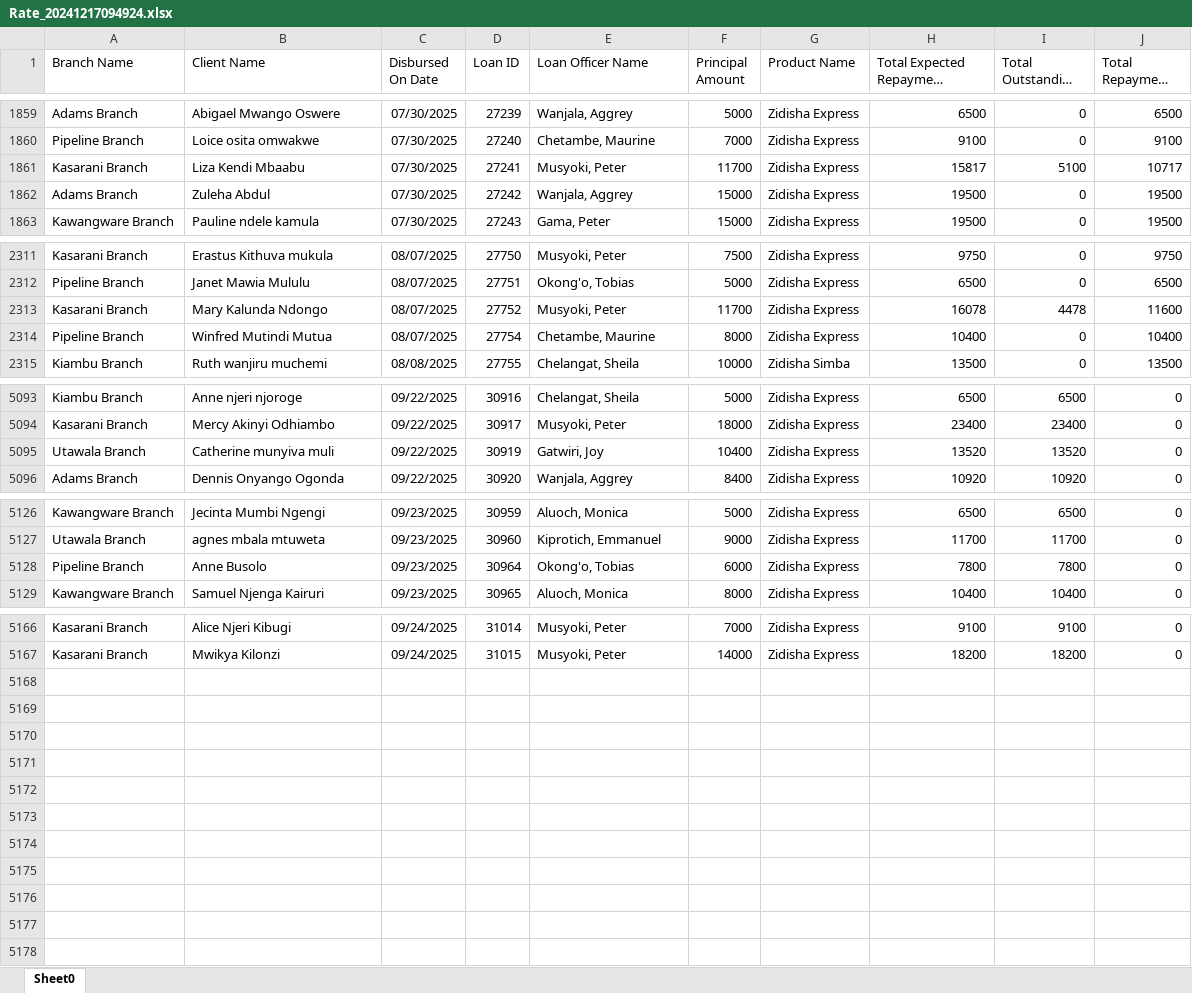
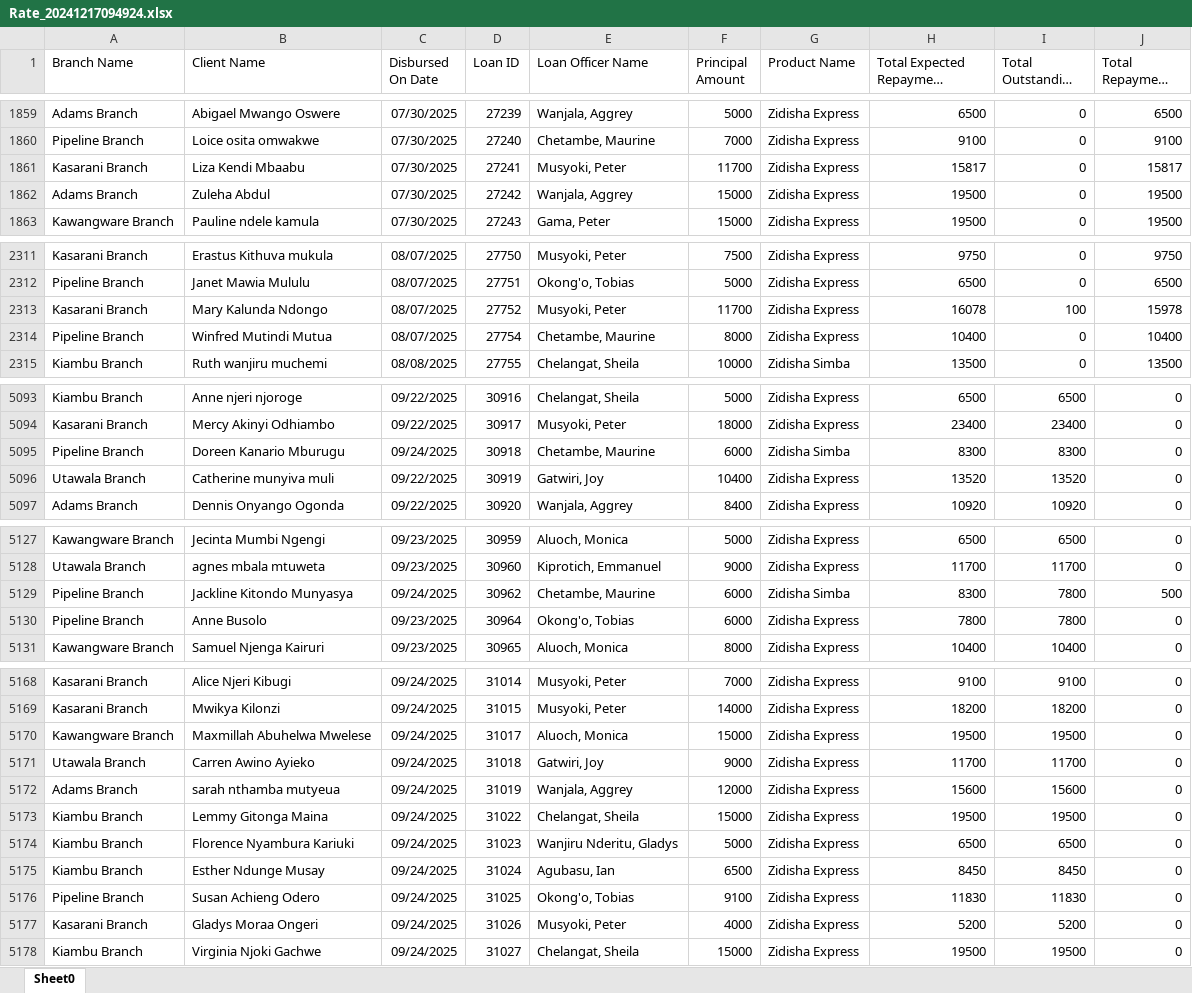
Before and after one commit to Phoenix-Capital/zidisha-monitor, an Excel workbook: Rate_20241217094924.xlsx, sheet Sheet0, drawn as a sheet; only a part is shown, gaps mark what is left out; long unchanged cells end in …; values as stored, in another font and other column widths than the file's, no borders; the diff covers the shown part only; the diff names each change by its address in the sheet, - before the commit and + after, or states it on an @@ line.

Commit message:
after lunch

```diff
--- a/Rate_20241217094924.xlsx (sheet Sheet0)
+++ b/Rate_20241217094924.xlsx (sheet Sheet0)
-I1861 (Total Outstanding Derived): 5100
+I1861 (Total Outstanding Derived): 0
-J1861 (Total Repayment Derived): 10717
+J1861 (Total Repayment Derived): 15817
-I2313 (Total Outstanding Derived): 4478
+I2313 (Total Outstanding Derived): 100
-J2313 (Total Repayment Derived): 11600
+J2313 (Total Repayment Derived): 15978
+row 5095: Pipeline Branch | Doreen Kanario Mburugu | 09/24/2025 | 30918 | Chetambe, Maurine | 6000 | Zidisha Simba | 8300 | 8300 | 0
+row 5129: Pipeline Branch | Jackline Kitondo Munyasya | 09/24/2025 | 30962 | Chetambe, Maurine | 6000 | Zidisha Simba | 8300 | 7800 | 500
+row 5170: Kawangware Branch | Maxmillah Abuhelwa Mwelese | 09/24/2025 | 31017 | Aluoch, Monica | 15000 | Zidisha Express | 19500 | 19500 | 0
+row 5171: Utawala Branch | Carren Awino Ayieko | 09/24/2025 | 31018 | Gatwiri, Joy | 9000 | Zidisha Express | 11700 | 11700 | 0
+row 5172: Adams Branch | sarah nthamba mutyeua | 09/24/2025 | 31019 | Wanjala, Aggrey | 12000 | Zidisha Express | 15600 | 15600 | 0
+row 5173: Kiambu Branch | Lemmy Gitonga Maina | 09/24/2025 | 31022 | Chelangat, Sheila | 15000 | Zidisha Express | 19500 | 19500 | 0
+row 5174: Kiambu Branch | Florence Nyambura Kariuki | 09/24/2025 | 31023 | Wanjiru Nderitu, Gladys | 5000 | Zidisha Express | 6500 | 6500 | 0
+row 5175: Kiambu Branch | Esther Ndunge Musay | 09/24/2025 | 31024 | Agubasu, Ian | 6500 | Zidisha Express | 8450 | 8450 | 0
+row 5176: Pipeline Branch | Susan Achieng Odero | 09/24/2025 | 31025 | Okong'o, Tobias | 9100 | Zidisha Express | 11830 | 11830 | 0
+row 5177: Kasarani Branch | Gladys Moraa Ongeri | 09/24/2025 | 31026 | Musyoki, Peter | 4000 | Zidisha Express | 5200 | 5200 | 0
+row 5178: Kiambu Branch | Virginia Njoki Gachwe | 09/24/2025 | 31027 | Chelangat, Sheila | 15000 | Zidisha Express | 19500 | 19500 | 0
```
Also changed, not shown: 28 edited cells elsewhere in this sheet.
